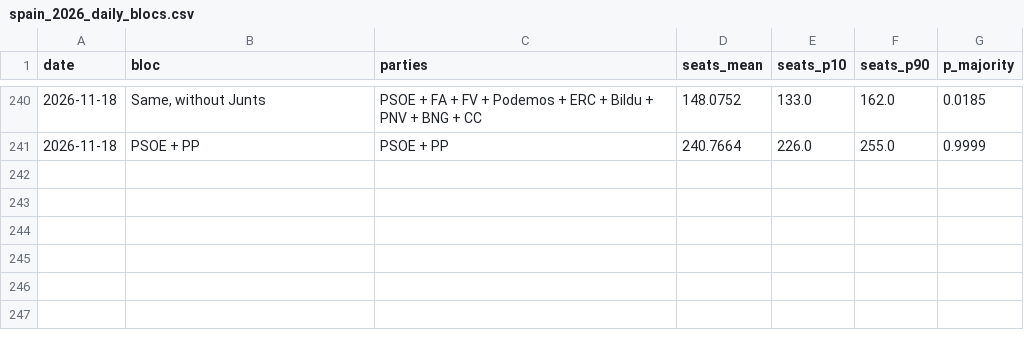
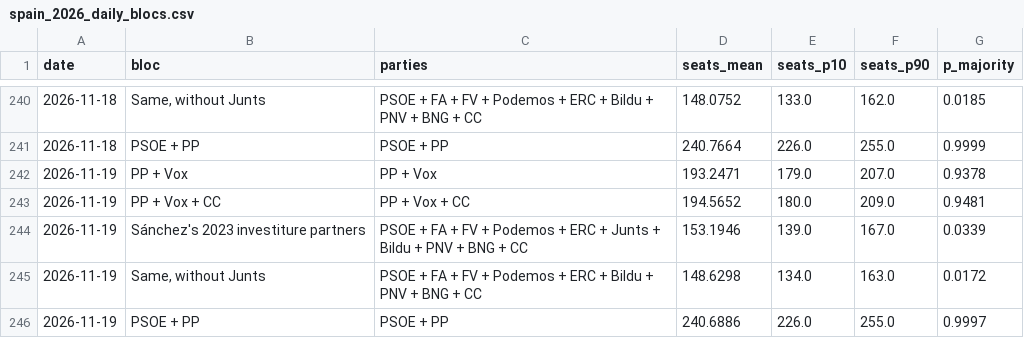
Before and after one commit to ZaMalik123/election-forecasts, a CSV file: outputs/spain_2026_daily_blocs.csv, drawn as a sheet; only a part is shown, gaps mark what is left out.

```diff
--- a/outputs/spain_2026_daily_blocs.csv
+++ b/outputs/spain_2026_daily_blocs.csv
@@ -241 +241,6 @@ date,bloc,parties,seats_mean,seats_p10,seats_p90,p_majority
 2026-11-18,PSOE + PP,PSOE + PP,240.7664,226.0,255.0,0.9999
+2026-11-19,PP + Vox,PP + Vox,193.2471,179.0,207.0,0.9378
+2026-11-19,PP + Vox + CC,PP + Vox + CC,194.5652,180.0,209.0,0.9481
+2026-11-19,Sánchez's 2023 investiture partners,PSOE + FA + FV + Podemos + ERC + Junts + Bildu + PNV + BNG + CC,153.1946,139.0,167.0,0.0339
+2026-11-19,"Same, without Junts",PSOE + FA + FV + Podemos + ERC + Bildu + PNV + BNG + CC,148.6298,134.0,163.0,0.0172
+2026-11-19,PSOE + PP,PSOE + PP,240.6886,226.0,255.0,0.9997
```
Also changed, not shown: outputs/spain_2026_daily_parties.csv, outputs/spain_2026_provinces.csv, 15 other files.
